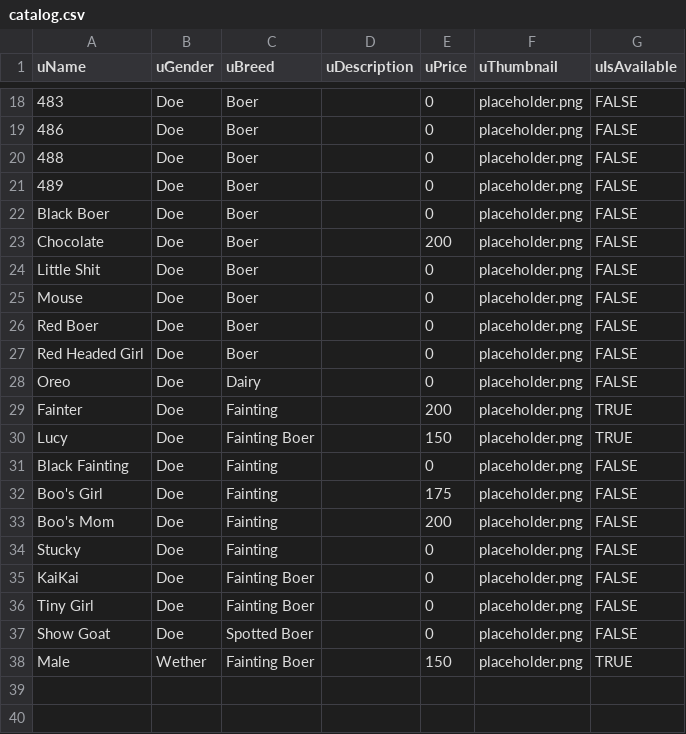
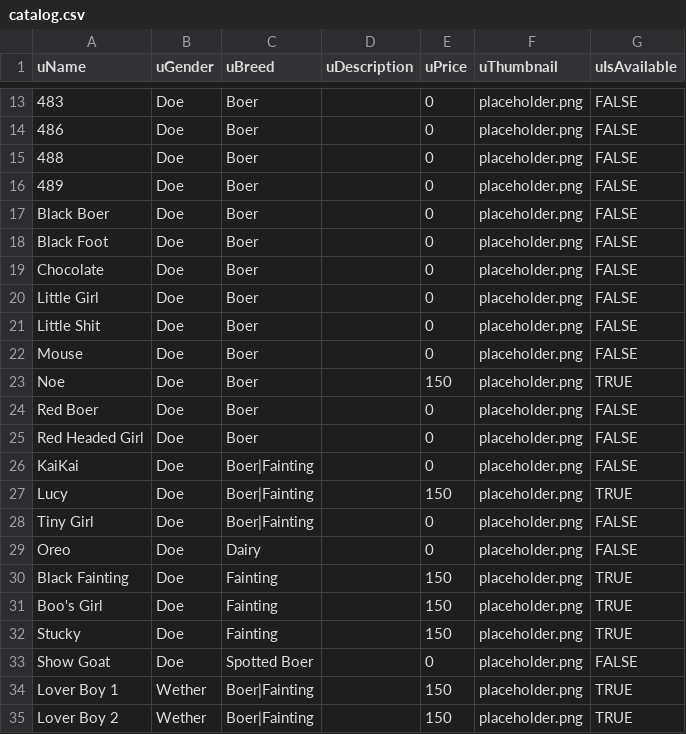
Before and after one commit to this-that-farm/com-thisthatfarm, a CSV file: data/catalog.csv, drawn as a sheet; only a part is shown, gaps mark what is left out; removed rows and columns are numbered as before the commit, all else as after; the diff covers the shown part only; the diff names each change by its address in the sheet, - before the commit and + after, or states it on an @@ line.

Commit message:
chore: update catalog

```diff
--- a/data/catalog.csv
+++ b/data/catalog.csv
+row 18: Black Foot | Doe | Boer |  | 0 | placeholder.png | FALSE
-E19 (uPrice): 200
+E19 (uPrice): 0
+row 20: Little Girl | Doe | Boer |  | 0 | placeholder.png | FALSE
+row 23: Noe | Doe | Boer |  | 150 | placeholder.png | TRUE
+row 26: KaiKai | Doe | Boer|Fainting |  | 0 | placeholder.png | FALSE
+row 27: Lucy | Doe | Boer|Fainting |  | 150 | placeholder.png | TRUE
+row 28: Tiny Girl | Doe | Boer|Fainting |  | 0 | placeholder.png | FALSE
-row 29: Fainter | Doe | Fainting |  | 200 | placeholder.png | TRUE
-row 30: Lucy | Doe | Fainting Boer |  | 150 | placeholder.png | TRUE
-E30 (uPrice): 0
+E30 (uPrice): 150
-G30:G31 (uIsAvailable): FALSE
+G30:G31 (uIsAvailable): TRUE
-E31 (uPrice): 175
+E31 (uPrice): 150
-row 33: Boo's Mom | Doe | Fainting |  | 200 | placeholder.png | FALSE
-E32 (uPrice): 0
+E32 (uPrice): 150
-G32 (uIsAvailable): FALSE
+G32 (uIsAvailable): TRUE
-row 35: KaiKai | Doe | Fainting Boer |  | 0 | placeholder.png | FALSE
-row 36: Tiny Girl | Doe | Fainting Boer |  | 0 | placeholder.png | FALSE
-A34 (uName): Male
+A34 (uName): Lover Boy 1
-C34 (uBreed): Fainting Boer
+C34 (uBreed): Boer|Fainting
+row 35: Lover Boy 2 | Wether | Boer|Fainting |  | 150 | placeholder.png | TRUE
```
Also changed, not shown: 1 added row, 6 removed rows, 1 moved row and 10 edited cells elsewhere in this file.
